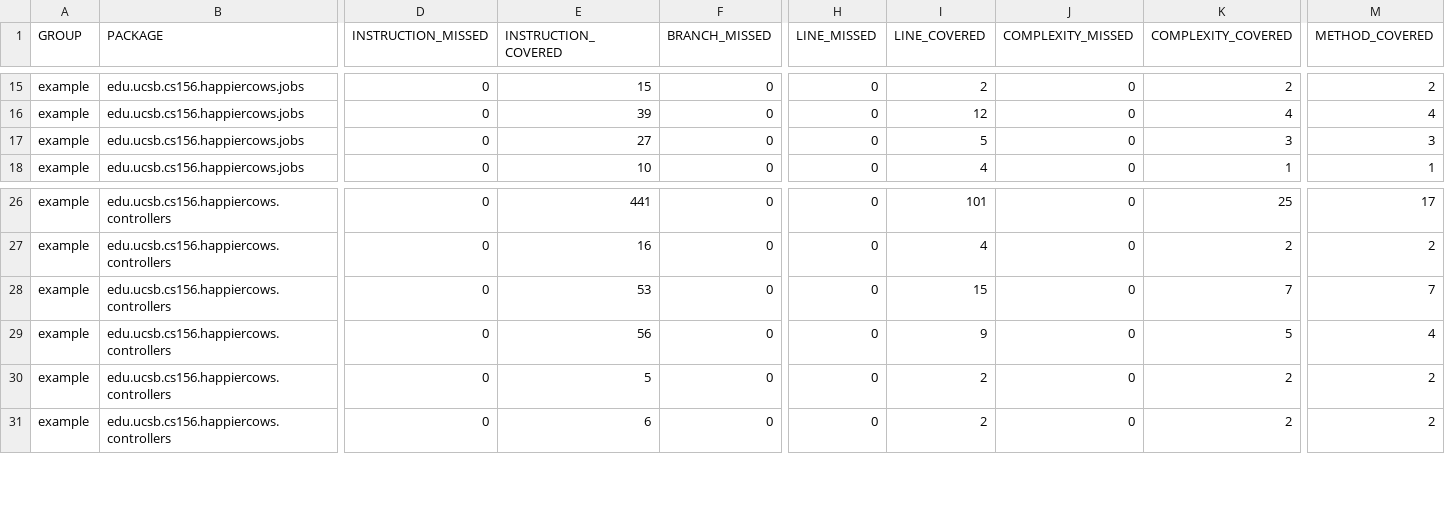
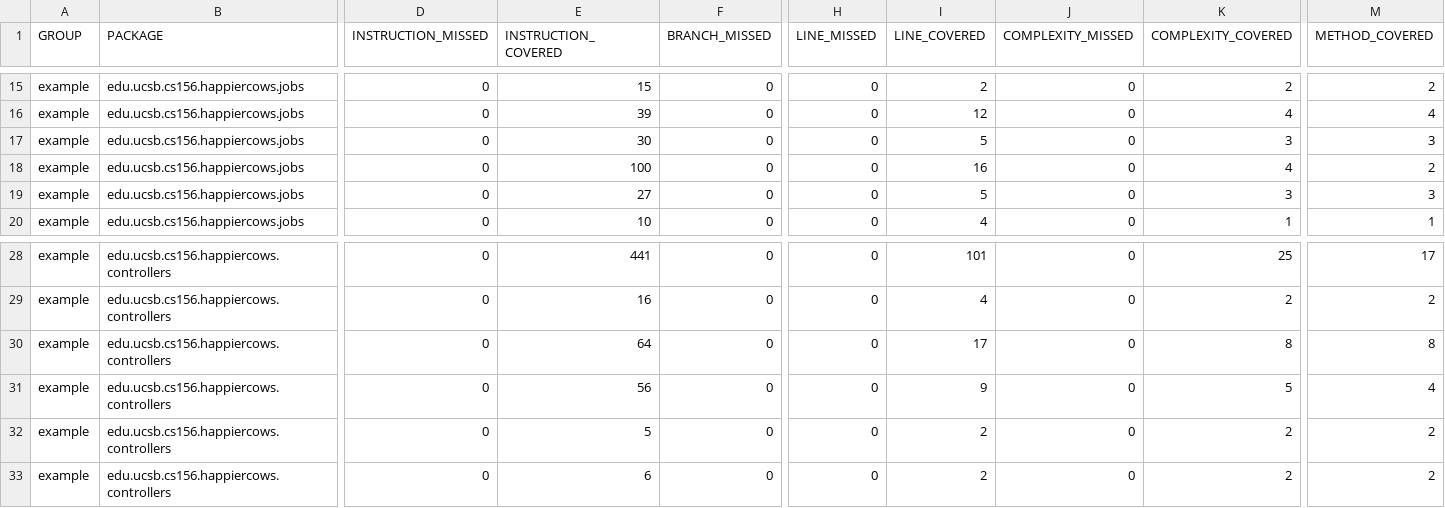
Before and after one commit to ucsb-cs156-s23/proj-happycows-s23-6pm-1, a CSV file: jacoco/jacoco.csv, drawn as a sheet; only a part is shown, gaps mark what is left out; addresses are those after the commit; rows hold the shown columns only; the diff names each change by its address in the sheet, - before the commit and + after, or states it on an @@ line.

Commit message:
Deploying to gh-pages from @ ucsb-cs156-s23/proj-happycows-s23-6pm-1@0248e4f022f647b17f4b69afc7e91b1db291241d 🚀

```diff
--- a/jacoco/jacoco.csv
+++ b/jacoco/jacoco.csv
+row 17: example | edu.ucsb.cs156.happiercows.jobs | 0 | 30 | 0 | 0 | 5 | 0 | 3 | 3
+row 18: example | edu.ucsb.cs156.happiercows.jobs | 0 | 100 | 0 | 0 | 16 | 0 | 4 | 2
-E30 (INSTRUCTION_COVERED): 53
+E30 (INSTRUCTION_COVERED): 64
-I30 (LINE_COVERED): 15
+I30 (LINE_COVERED): 17
-K30 (COMPLEXITY_COVERED): 7
+K30 (COMPLEXITY_COVERED): 8
-M30 (METHOD_COVERED): 7
+M30 (METHOD_COVERED): 8
```
Also changed, not shown: 13 other files.
